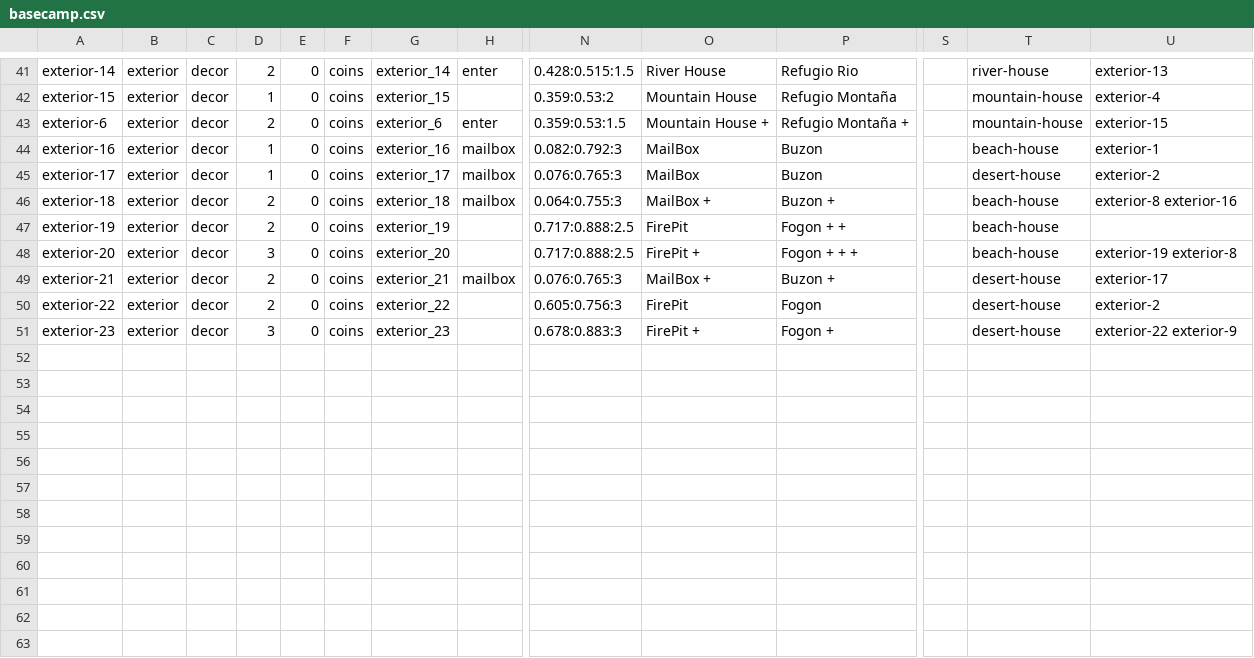
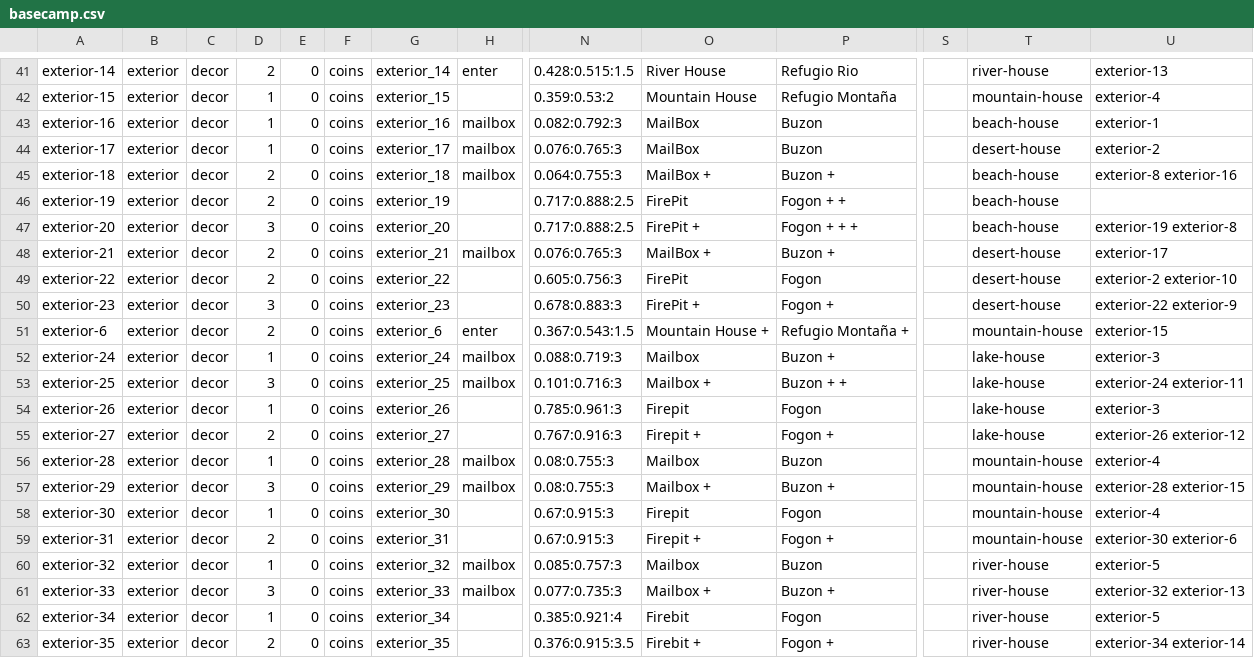
Before and after one commit to pablojali/TRAILGAME, a CSV file: src/data/basecamp.csv, drawn as a sheet; only a part is shown, gaps mark what is left out; removed rows and columns are numbered as before the commit, all else as after; rows hold the shown columns only; the diff names each change by its address in the sheet, - before the commit and + after, or states it on an @@ line.

```diff
--- a/src/data/basecamp.csv
+++ b/src/data/basecamp.csv
-row 43: exterior-6 | exterior | decor | 2 | 0 | coins | exterior_6 | enter | 0.359:0.53:1.5 | Mountain House + | Refugio Montaña + |  | mountain-house | exterior-15
-U49: exterior-2
+U49: exterior-2 exterior-10
+row 51: exterior-6 | exterior | decor | 2 | 0 | coins | exterior_6 | enter | 0.367:0.543:1.5 | Mountain House + | Refugio Montaña + |  | mountain-house | exterior-15
+row 52: exterior-24 | exterior | decor | 1 | 0 | coins | exterior_24 | mailbox | 0.088:0.719:3 | Mailbox | Buzon + |  | lake-house | exterior-3
+row 53: exterior-25 | exterior | decor | 3 | 0 | coins | exterior_25 | mailbox | 0.101:0.716:3 | Mailbox + | Buzon + + |  | lake-house | exterior-24 exterior-11
+row 54: exterior-26 | exterior | decor | 1 | 0 | coins | exterior_26 |  | 0.785:0.961:3 | Firepit | Fogon |  | lake-house | exterior-3
+row 55: exterior-27 | exterior | decor | 2 | 0 | coins | exterior_27 |  | 0.767:0.916:3 | Firepit + | Fogon + |  | lake-house | exterior-26 exterior-12
+row 56: exterior-28 | exterior | decor | 1 | 0 | coins | exterior_28 | mailbox | 0.08:0.755:3 | Mailbox | Buzon |  | mountain-house | exterior-4
+row 57: exterior-29 | exterior | decor | 3 | 0 | coins | exterior_29 | mailbox | 0.08:0.755:3 | Mailbox + | Buzon + |  | mountain-house | exterior-28 exterior-15
+row 58: exterior-30 | exterior | decor | 1 | 0 | coins | exterior_30 |  | 0.67:0.915:3 | Firepit | Fogon |  | mountain-house | exterior-4
+row 59: exterior-31 | exterior | decor | 2 | 0 | coins | exterior_31 |  | 0.67:0.915:3 | Firepit + | Fogon + |  | mountain-house | exterior-30 exterior-6
+row 60: exterior-32 | exterior | decor | 1 | 0 | coins | exterior_32 | mailbox | 0.085:0.757:3 | Mailbox | Buzon |  | river-house | exterior-5
+row 61: exterior-33 | exterior | decor | 3 | 0 | coins | exterior_33 | mailbox | 0.077:0.735:3 | Mailbox + | Buzon + |  | river-house | exterior-32 exterior-13
+row 62: exterior-34 | exterior | decor | 1 | 0 | coins | exterior_34 |  | 0.385:0.921:4 | Firebit | Fogon |  | river-house | exterior-5
+row 63: exterior-35 | exterior | decor | 2 | 0 | coins | exterior_35 |  | 0.376:0.915:3.5 | Firebit + | Fogon + |  | river-house | exterior-34 exterior-14
```
Also changed, not shown: 13 other files.
